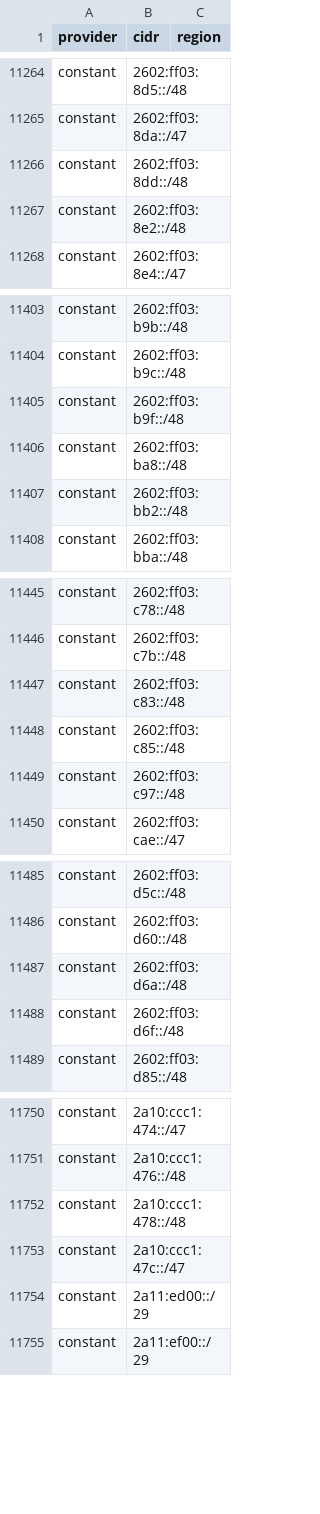
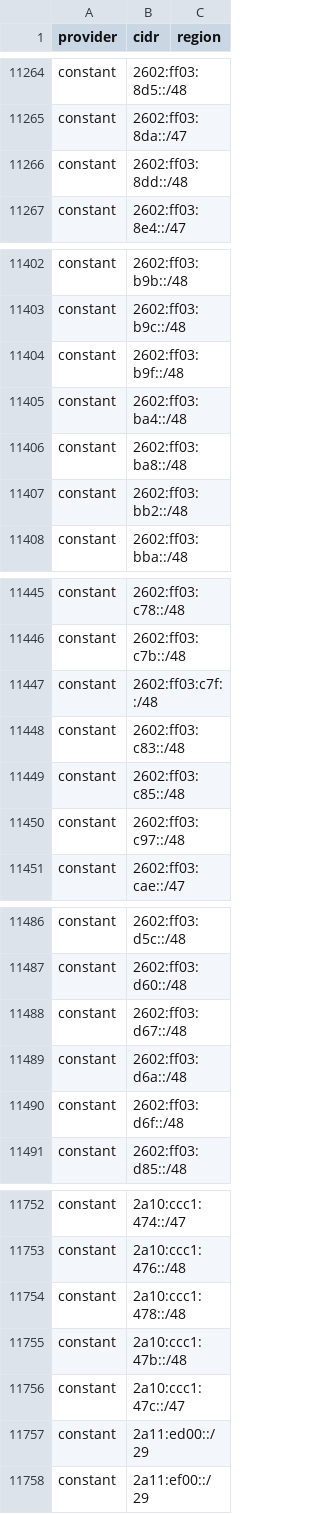
Before and after one commit to BitHeX0R/cdn-ip-ranges, a CSV file: all/all.csv, drawn as a sheet; only a part is shown, gaps mark what is left out; removed rows and columns are numbered as before the commit, all else as after; the diff covers the shown part only; the diff names each change by its address in the sheet, - before the commit and + after, or states it on an @@ line.

```diff
--- a/all/all.csv
+++ b/all/all.csv
-row 11267: constant | 2602:ff03:8e2::/48
+row 11405: constant | 2602:ff03:ba4::/48
+row 11447: constant | 2602:ff03:c7f::/48
+row 11488: constant | 2602:ff03:d67::/48
+row 11755: constant | 2a10:ccc1:47b::/48
```
Also changed, not shown: 2 edited cells elsewhere in this file, 9 other files.
